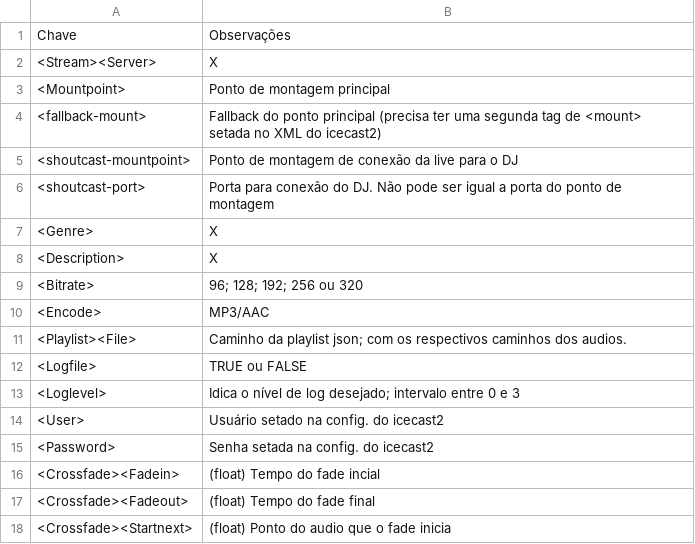
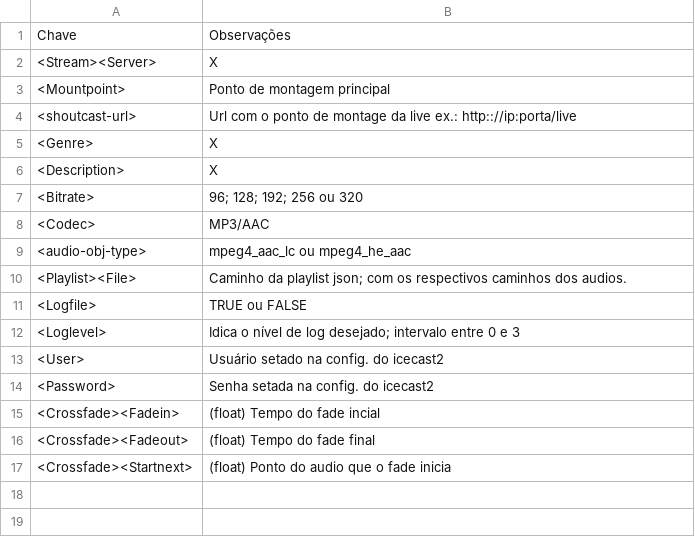
Before and after one commit to rafaelbaiolim/doc-radio-liq, a CSV file: conf-strct.csv, drawn as a sheet.

Commit message:
Atualizado conf + explicacoes

```diff
--- a/conf-strct.csv
+++ b/conf-strct.csv
@@ -3,5 +3,3 @@ Chave, Observações
 <Mountpoint>, Ponto de montagem principal
-<fallback-mount>, Fallback do ponto principal (precisa ter uma segunda tag de <mount> setada no XML do icecast2)
-<shoutcast-mountpoint>, Ponto de montagem de conexão da live para o DJ
-<shoutcast-port>, Porta para conexão do DJ. Não pode ser igual a porta do ponto de montagem
+<shoutcast-url>, Url com o ponto de montage da live ex.: http:://ip:porta/live
 <Genre>, X
@@ -9,3 +7,4 @@ Chave, Observações
 <Bitrate>, 96; 128; 192; 256 ou 320
-<Encode>, MP3/AAC
+<Codec>, MP3/AAC
+<audio-obj-type>, mpeg4_aac_lc ou mpeg4_he_aac
 <Playlist><File>, Caminho da playlist json; com os respectivos caminhos dos audios.
```
Also changed, not shown: 4 other files.
